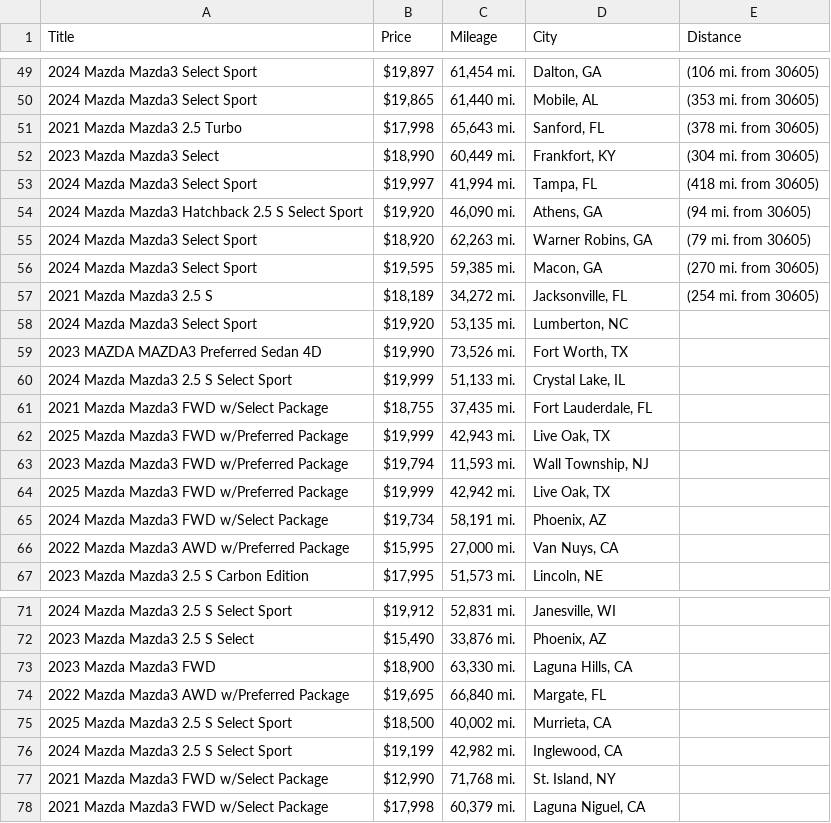
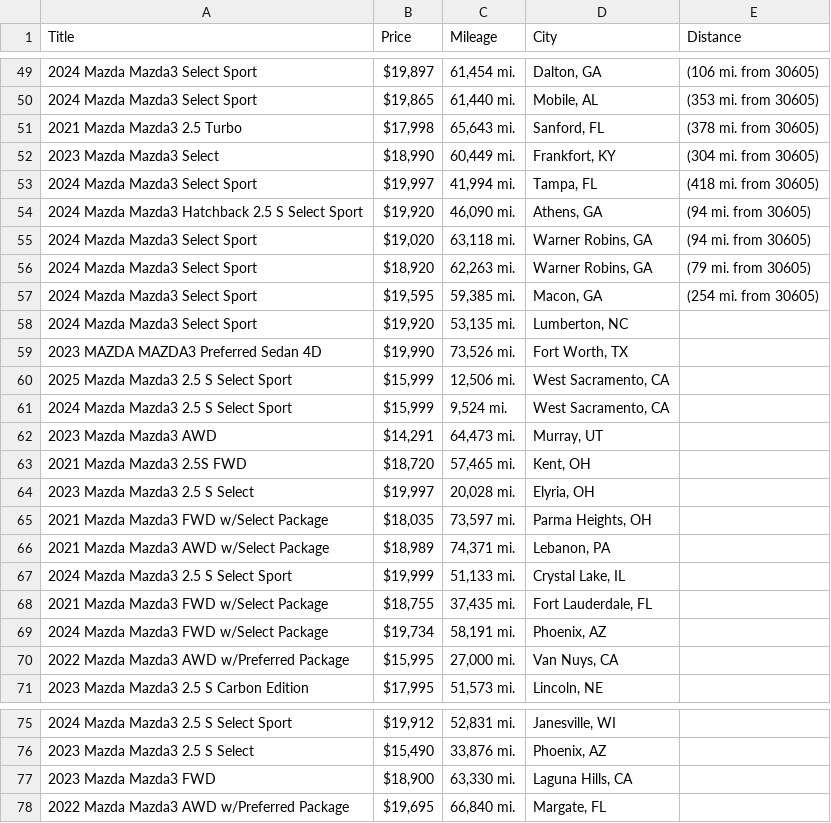
Before and after one commit to jwd0526/go-practice, a CSV file: listings.csv, drawn as a sheet; only a part is shown, gaps mark what is left out; the diff covers the shown part only.

```diff
--- a/listings.csv
+++ b/listings.csv
@@ -54,12 +54,16 @@ Title,Price,Mileage,City,Distance
 2024 Mazda Mazda3 Hatchback 2.5 S Select Sport,"$19,920","46,090 mi.","Athens, GA",(94 mi. from 30605)
+2024 Mazda Mazda3 Select Sport,"$19,020","63,118 mi.","Warner Robins, GA",(94 mi. from 30605)
 2024 Mazda Mazda3 Select Sport,"$18,920","62,263 mi.","Warner Robins, GA",(79 mi. from 30605)
-2024 Mazda Mazda3 Select Sport,"$19,595","59,385 mi.","Macon, GA",(270 mi. from 30605)
-2021 Mazda Mazda3 2.5 S,"$18,189","34,272 mi.","Jacksonville, FL",(254 mi. from 30605)
+2024 Mazda Mazda3 Select Sport,"$19,595","59,385 mi.","Macon, GA",(254 mi. from 30605)
 2024 Mazda Mazda3 Select Sport,"$19,920","53,135 mi.","Lumberton, NC",
 2023 MAZDA MAZDA3 Preferred Sedan 4D,"$19,990","73,526 mi.","Fort Worth, TX",
+2025 Mazda Mazda3 2.5 S Select Sport,"$15,999","12,506 mi.","West Sacramento, CA",
+2024 Mazda Mazda3 2.5 S Select Sport,"$15,999","9,524 mi.","West Sacramento, CA",
+2023 Mazda Mazda3 AWD,"$14,291","64,473 mi.","Murray, UT",
+2021 Mazda Mazda3 2.5S FWD,"$18,720","57,465 mi.","Kent, OH",
+2023 Mazda Mazda3 2.5 S Select,"$19,997","20,028 mi.","Elyria, OH",
+2021 Mazda Mazda3 FWD w/Select Package,"$18,035","73,597 mi.","Parma Heights, OH",
+2021 Mazda Mazda3 AWD w/Select Package,"$18,989","74,371 mi.","Lebanon, PA",
 2024 Mazda Mazda3 2.5 S Select Sport,"$19,999","51,133 mi.","Crystal Lake, IL",
 2021 Mazda Mazda3 FWD w/Select Package,"$18,755","37,435 mi.","Fort Lauderdale, FL",
-2025 Mazda Mazda3 FWD w/Preferred Package,"$19,999","42,943 mi.","Live Oak, TX",
-2023 Mazda Mazda3 FWD w/Preferred Package,"$19,794","11,593 mi.","Wall Township, NJ",
-2025 Mazda Mazda3 FWD w/Preferred Package,"$19,999","42,942 mi.","Live Oak, TX",
 2024 Mazda Mazda3 FWD w/Select Package,"$19,734","58,191 mi.","Phoenix, AZ",
@@ -74,5 +78 @@ Title,Price,Mileage,City,Distance
 2022 Mazda Mazda3 AWD w/Preferred Package,"$19,695","66,840 mi.","Margate, FL",
-2025 Mazda Mazda3 2.5 S Select Sport,"$18,500","40,002 mi.","Murrieta, CA",
-2024 Mazda Mazda3 2.5 S Select Sport,"$19,199","42,982 mi.","Inglewood, CA",
-2021 Mazda Mazda3 FWD w/Select Package,"$12,990","71,768 mi.","St. Island, NY",
-2021 Mazda Mazda3 FWD w/Select Package,"$17,998","60,379 mi.","Laguna Niguel, CA",
```
Also changed, not shown: 7 added rows, 7 removed rows and 11 edited cells elsewhere in this file, 1 other file.
